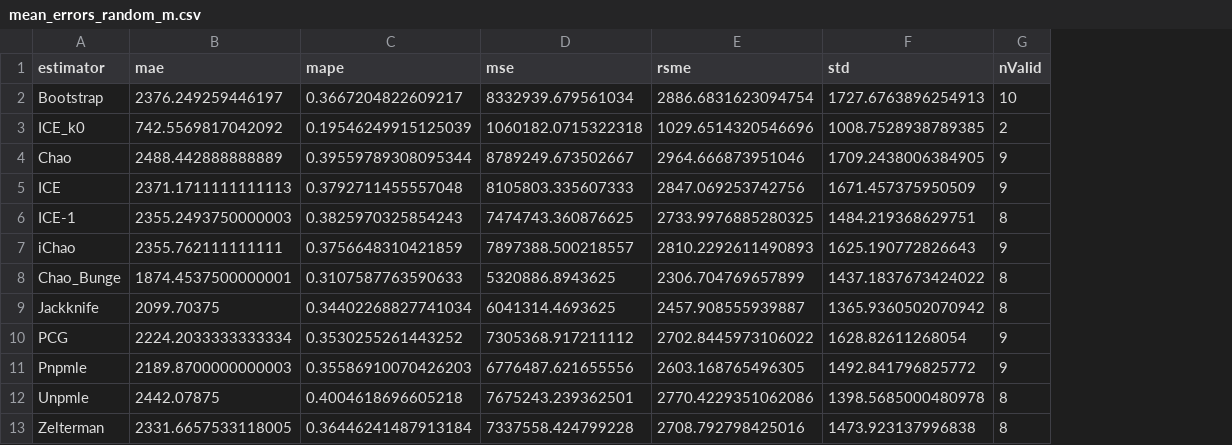
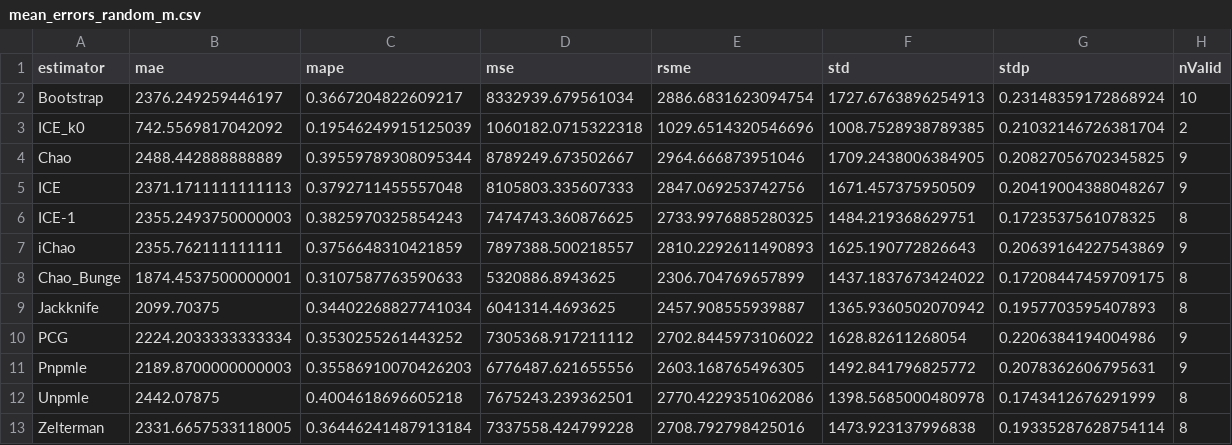
Before and after one commit to vrthra/esem2024-chaos, a CSV file: data/errors/mean_errors_random_m.csv, drawn as a sheet; the diff names each change by its address in the sheet, - before the commit and + after, or states it on an @@ line.

Commit message:
mean error updated, missing std added

```diff
--- a/data/errors/mean_errors_random_m.csv
+++ b/data/errors/mean_errors_random_m.csv
+column G (stdp), rows 2-13: 0.23148359172868924 | 0.21032146726381704 | 0.20827056702345825 | 0.20419004388048267 | 0.1723537561078325 | 0.20639164227543869 | 0.17208447459709175 | 0.1957703595407893 | 0.2206384194004986 | 0.2078362606795631 | 0.1743412676291999 | 0.19335287628754114
```
Also changed, not shown: data/errors/mean_errors_dynamosa_c.csv, data/errors/mean_errors_dynamosa_m.csv, 3 other files.
